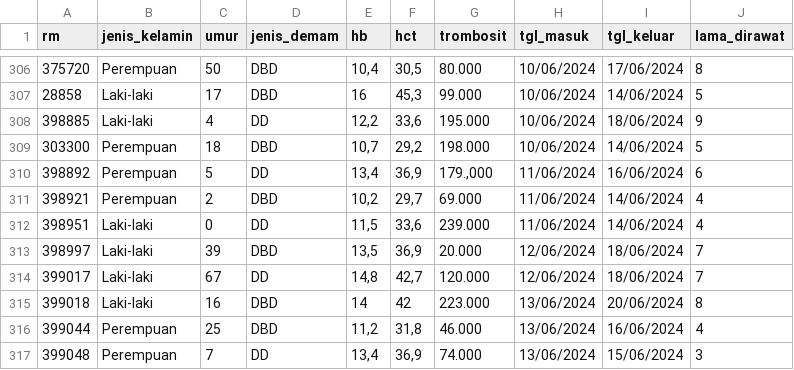
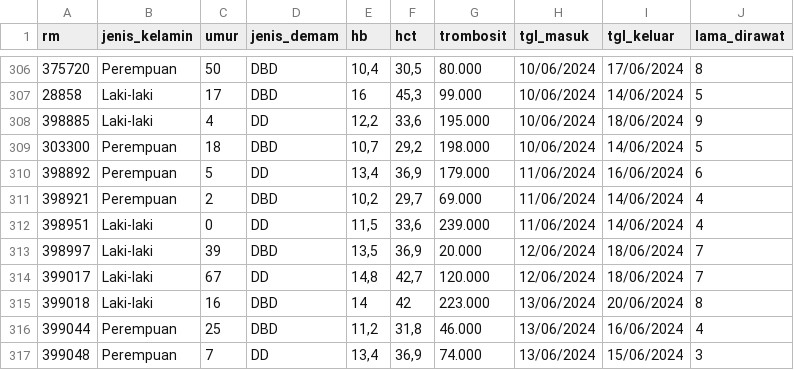
Before and after one commit to risma260/SKRIPSI, a CSV file: dataset_dbd.csv, drawn as a sheet; only a part is shown, gaps mark what is left out.

Commit message:
Update dataset_dbd.csv

```diff
--- a/dataset_dbd.csv
+++ b/dataset_dbd.csv
@@ -309,3 +309,3 @@ rm,jenis_kelamin,umur,jenis_demam,hb,hct,trombosit,tgl_masuk,tgl_keluar,lama_dir
 303300,Perempuan,18,DBD,"10,7","29,2",198.000,10/06/2024,14/06/2024,5
-398892,Perempuan,5,DD,"13,4","36,9","179.,000",11/06/2024,16/06/2024,6
+398892,Perempuan,5,DD,"13,4","36,9","179.000",11/06/2024,16/06/2024,6
 398921,Perempuan,2,DBD,"10,2","29,7",69.000,11/06/2024,14/06/2024,4
```
